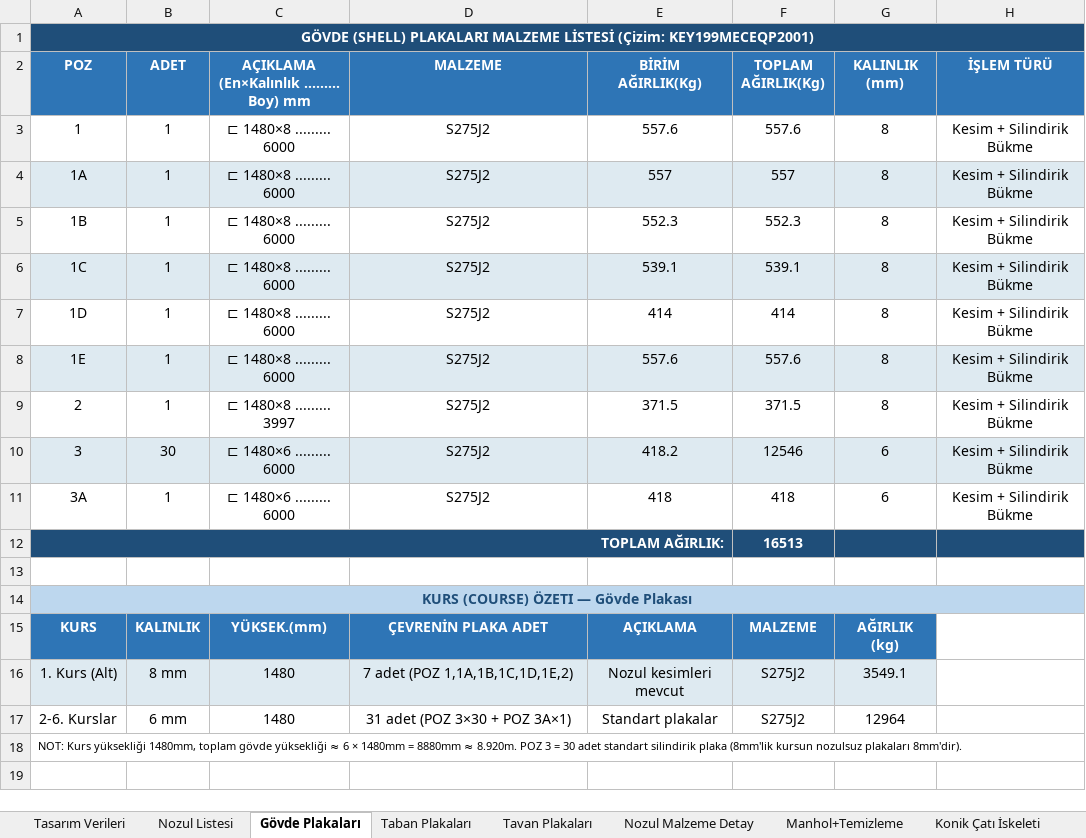
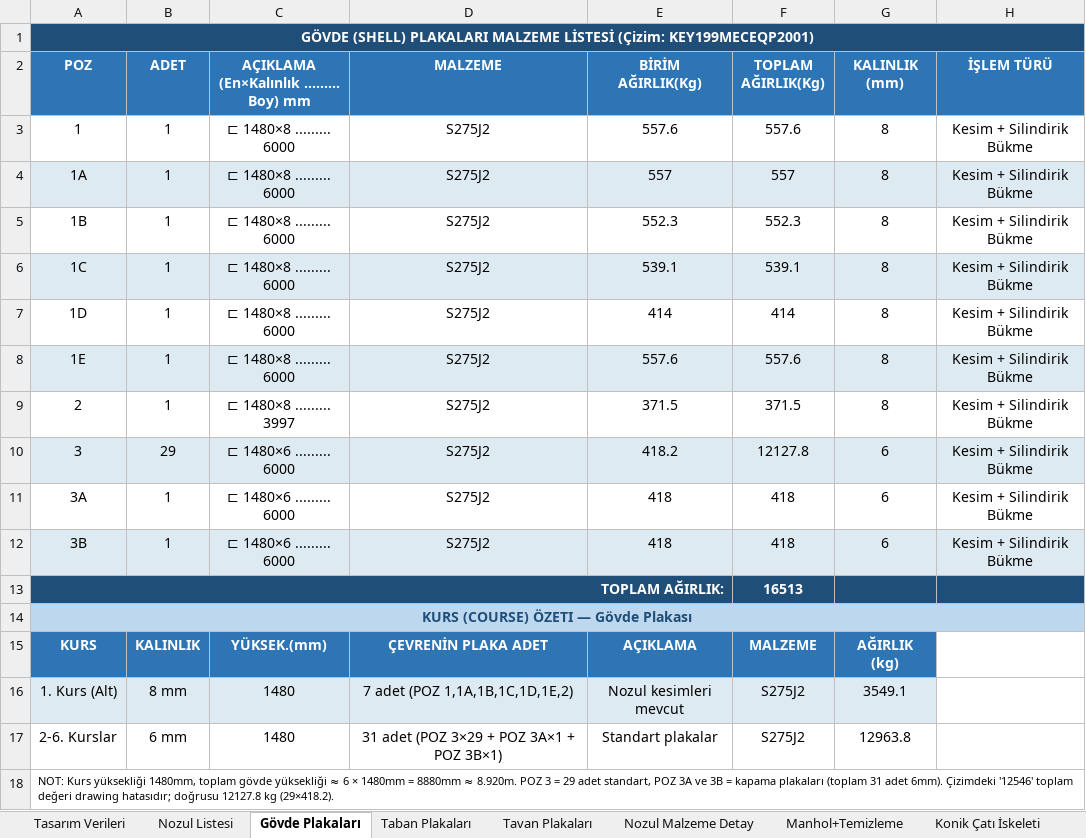
Before and after one commit to mtkahmetchatplus-stack/key_cloud, an Excel workbook: 7000Bbl_Tank_Malzeme_ve_Maliyet.xlsx, sheet Gövde Plakaları, drawn as a sheet; values as stored, in another font and other column widths than the file's, no borders; removed rows and columns are numbered as before the commit, all else as after; the diff names each change by its address in the sheet, - before the commit and + after, or states it on an @@ line.

```diff
--- a/7000Bbl_Tank_Malzeme_ve_Maliyet.xlsx (sheet Gövde Plakaları)
+++ b/7000Bbl_Tank_Malzeme_ve_Maliyet.xlsx (sheet Gövde Plakaları)
-B10 (ADET): 30
+B10 (ADET): 29
-F10 (TOPLAM AĞIRLIK(Kg)): 12546
+F10 (TOPLAM AĞIRLIK(Kg)): 12127.8
+row 12: 3B | 1 | ⊏ 1480×6 ......... 6000 | S275J2 | 418 | 418 | 6 | Kesim + Silindirik Bükme
-row 13: (empty)
-D17 (MALZEME): 31 adet (POZ 3×30 + POZ 3A×1)
+D17 (MALZEME): 31 adet (POZ 3×29 + POZ 3A×1 + POZ 3B×1)
-G17 (KALINLIK (mm)): 12964
+G17 (KALINLIK (mm)): 12963.8
-A18 (POZ): …3 = 30 adet standart silindirik plaka (8mm'lik kursun nozulsuz plakaları 8mm'dir).
+A18 (POZ): …3 = 29 adet standart, POZ 3A ve 3B = kapama plakaları (toplam 31 adet 6mm). Çizimdeki '12546' toplam değeri drawing hatasıdır; doğrusu 12127.8 kg (29×418.2).
```
Also changed, not shown: TANK_TEKLIF_DOLDURULMUS.xlsx, 2 other files.
